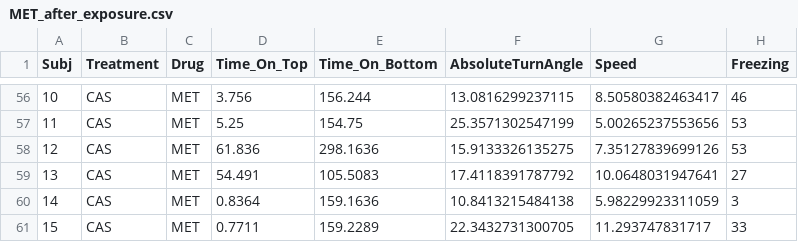
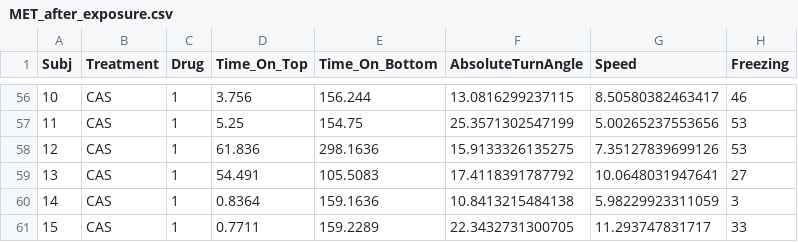
Before and after one commit to lanec-unifesspa/5-HT-CAS, a CSV file: data/metergoline/MET_after_exposure.csv, drawn as a sheet; only a part is shown, gaps mark what is left out; the diff covers the shown part only.

```diff
--- a/data/metergoline/MET_after_exposure.csv
+++ b/data/metergoline/MET_after_exposure.csv
@@ -56,6 +56,6 @@ Subj,Treatment,Drug,Time_On_Top,Time_On_Bottom,AbsoluteTurnAngle,Speed,Freezing
-10,CAS,MET,3.756,156.244,13.0816299237115,8.50580382463417,46
-11,CAS,MET,5.25,154.75,25.3571302547199,5.00265237553656,53
-12,CAS,MET,61.836,298.1636,15.9133326135275,7.35127839699126,53
-13,CAS,MET,54.491,105.5083,17.4118391787792,10.0648031947641,27
-14,CAS,MET,0.8364,159.1636,10.8413215484138,5.98229923311059,3
-15,CAS,MET,0.7711,159.2289,22.3432731300705,11.293747831717,33
+10,CAS,1,3.756,156.244,13.0816299237115,8.50580382463417,46
+11,CAS,1,5.25,154.75,25.3571302547199,5.00265237553656,53
+12,CAS,1,61.836,298.1636,15.9133326135275,7.35127839699126,53
+13,CAS,1,54.491,105.5083,17.4118391787792,10.0648031947641,27
+14,CAS,1,0.8364,159.1636,10.8413215484138,5.98229923311059,3
+15,CAS,1,0.7711,159.2289,22.3432731300705,11.293747831717,33
```
Also changed, not shown: 54 edited cells elsewhere in this file.
